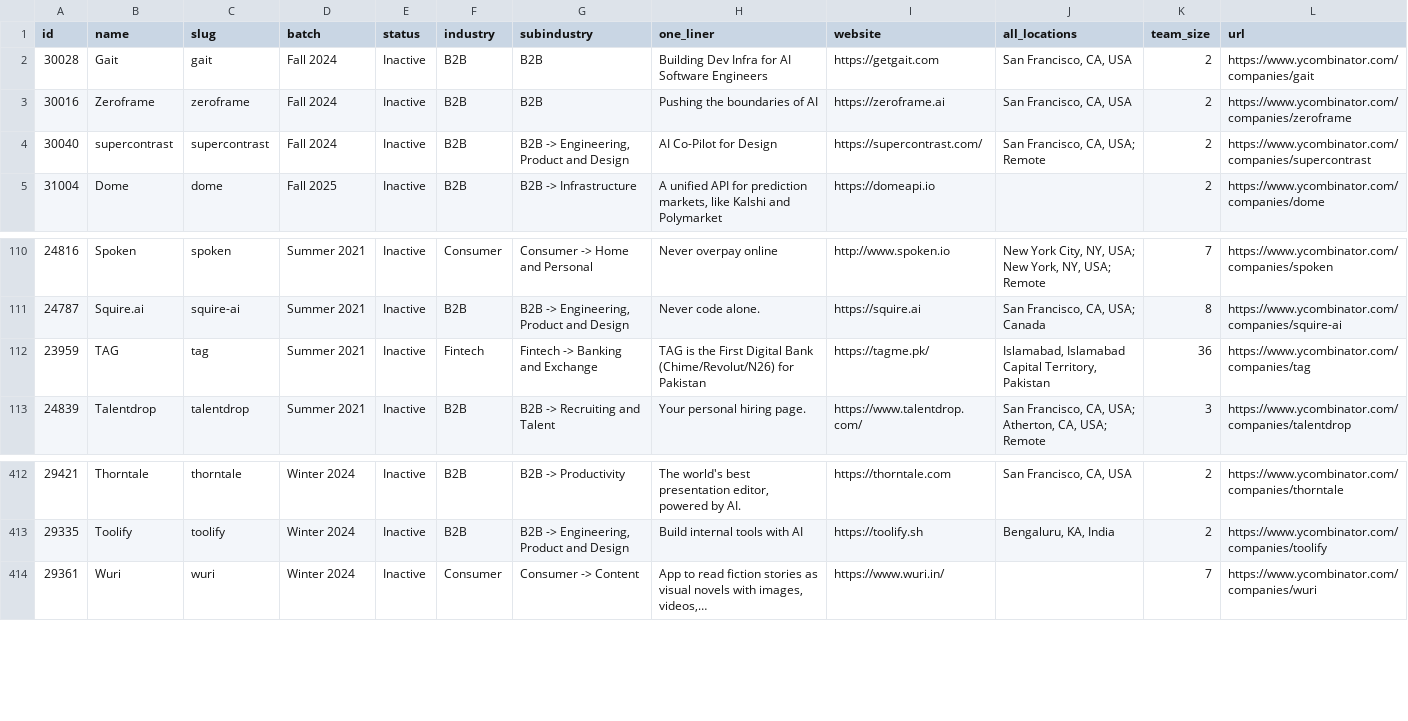
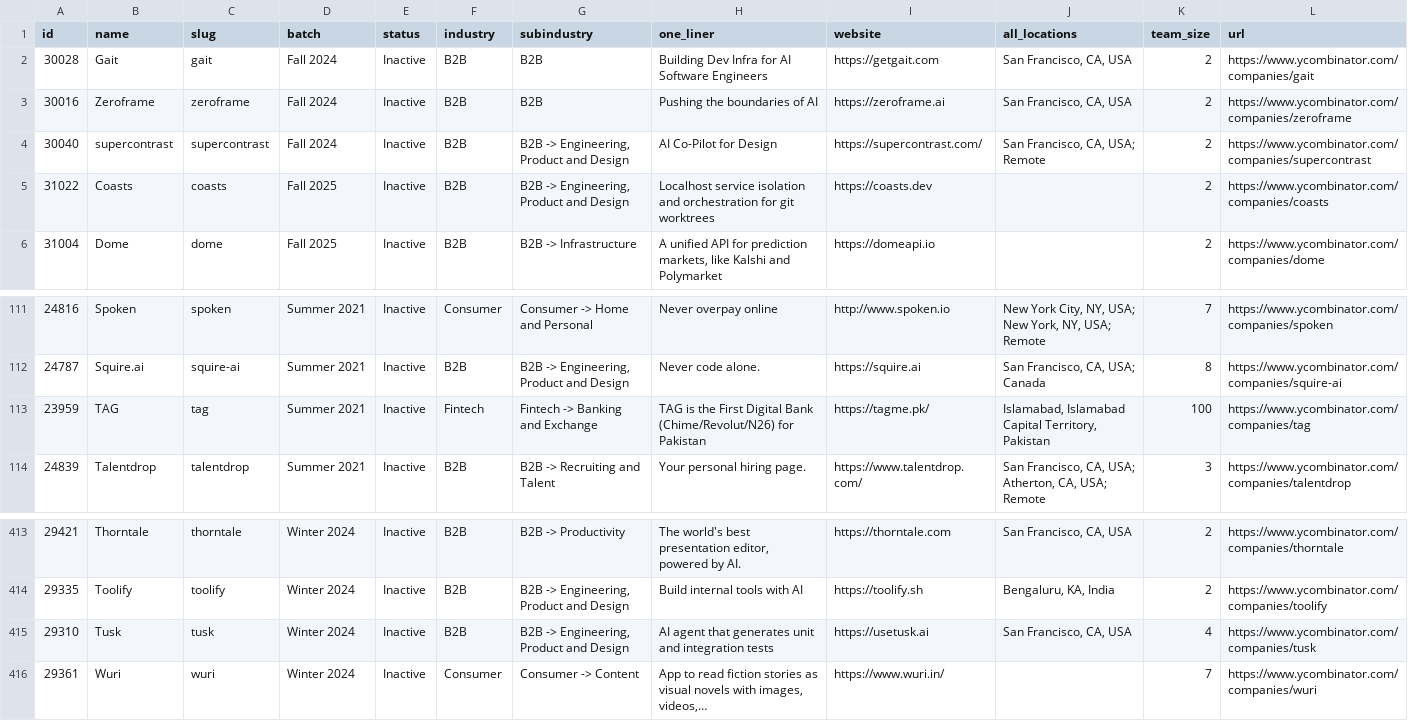
Before and after one commit to shawncshen/failed-yc-founders, a CSV file: data/companies.csv, drawn as a sheet; only a part is shown, gaps mark what is left out.

```diff
--- a/data/companies.csv
+++ b/data/companies.csv
@@ -4,2 +4,3 @@ id,name,slug,batch,status,industry,subindustry,one_liner,website,all_locations,t
 30040,supercontrast,supercontrast,Fall 2024,Inactive,B2B,"B2B -> Engineering, Product and Design",AI Co-Pilot for Design,https://supercontrast.com/,"San Francisco, CA, USA; Remote",2,https://www.ycombinator.com/companies/supercontrast
+31022,Coasts,coasts,Fall 2025,Inactive,B2B,"B2B -> Engineering, Product and Design",Localhost service isolation and orchestration for git worktrees,https://coasts.dev,,2,https://www.ycombinator.com/companies/coasts
 31004,Dome,dome,Fall 2025,Inactive,B2B,B2B -> Infrastructure,"A unified API for prediction markets, like Kalshi and Polymarket",https://domeapi.io,,2,https://www.ycombinator.com/companies/dome
@@ -111,3 +112,3 @@ id,name,slug,batch,status,industry,subindustry,one_liner,website,all_locations,t
 24787,Squire.ai,squire-ai,Summer 2021,Inactive,B2B,"B2B -> Engineering, Product and Design",Never code alone.,https://squire.ai,"San Francisco, CA, USA; Canada",8,https://www.ycombinator.com/companies/squire-ai
-23959,TAG,tag,Summer 2021,Inactive,Fintech,Fintech -> Banking and Exchange,TAG is the First Digital Bank (Chime/Revolut/N26) for Pakistan,https://tagme.pk/,"Islamabad, Islamabad Capital Territory, Pakistan",36,https://www.ycombinator.com/companies/tag
+23959,TAG,tag,Summer 2021,Inactive,Fintech,Fintech -> Banking and Exchange,TAG is the First Digital Bank (Chime/Revolut/N26) for Pakistan,https://tagme.pk/,"Islamabad, Islamabad Capital Territory, Pakistan",100,https://www.ycombinator.com/companies/tag
 24839,Talentdrop,talentdrop,Summer 2021,Inactive,B2B,B2B -> Recruiting and Talent,Your personal hiring page.,https://www.talentdrop.com/,"San Francisco, CA, USA; Atherton, CA, USA; Remote",3,https://www.ycombinator.com/companies/talentdrop
@@ -413,2 +414,3 @@ id,name,slug,batch,status,industry,subindustry,one_liner,website,all_locations,t
 29335,Toolify,toolify,Winter 2024,Inactive,B2B,"B2B -> Engineering, Product and Design",Build internal tools with AI,https://toolify.sh,"Bengaluru, KA, India",2,https://www.ycombinator.com/companies/toolify
+29310,Tusk,tusk,Winter 2024,Inactive,B2B,"B2B -> Engineering, Product and Design",AI agent that generates unit and integration tests,https://usetusk.ai,"San Francisco, CA, USA",4,https://www.ycombinator.com/companies/tusk
 29361,Wuri,wuri,Winter 2024,Inactive,Consumer,Consumer -> Content,"App to read fiction stories as visual novels with images, videos,…",https://www.wuri.in/,,7,https://www.ycombinator.com/companies/wuri
```
Also changed, not shown: 1 other file.
